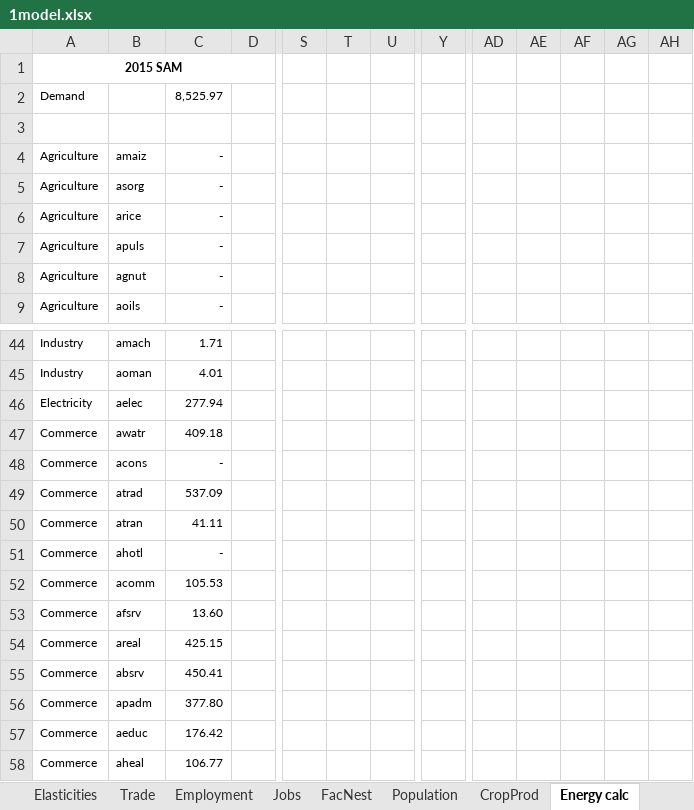
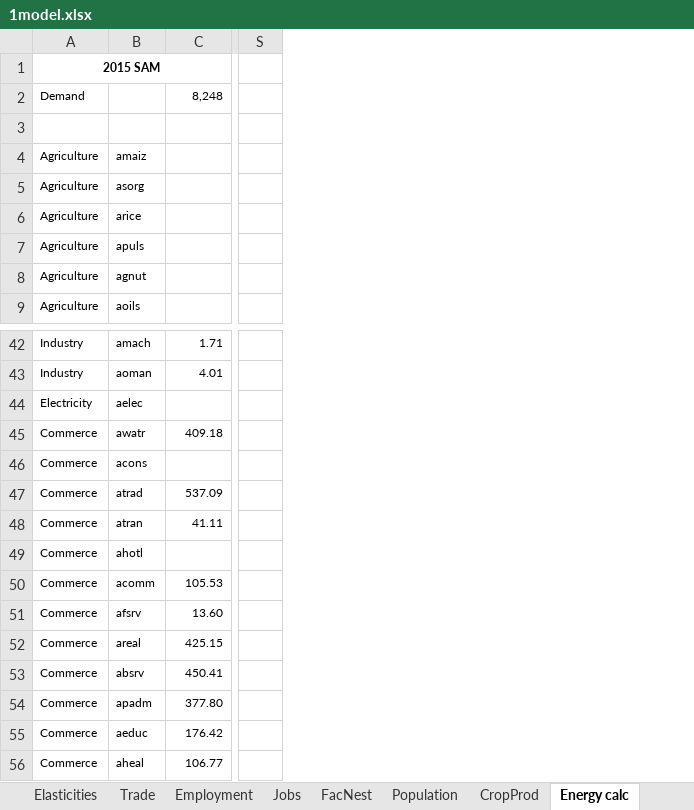
Before and after one commit to alisonERC/GHATIMGE, an Excel workbook: CGE/1model.xlsx, sheet Energy calc, drawn as a sheet; only a part is shown, gaps mark what is left out; values as stored, in another font and other column widths than the file's, no borders; removed rows and columns are numbered as before the commit, all else as after; the diff covers the shown part only; the diff names each change by its address in the sheet, - before the commit and + after, or states it on an @@ line.

```diff
--- a/CGE/1model.xlsx (sheet Energy calc)
+++ b/CGE/1model.xlsx (sheet Energy calc)
-column D, empty
-column S, empty
-column T, empty
-column U, empty
+column S, empty
-column Y, empty
-column AD, empty
-column AE, empty
-column AF, empty
-column AG, empty
-column AH, empty
-C2: 8,525.97
+C2: 8,248
-C4:C9 (8,248): -
+C4:C9 (8,248): (empty)
-C44 (8,248): 277.94
+C44 (8,248): (empty)
-C46 (8,248): -
+C46 (8,248): (empty)
-C49 (8,248): -
+C49 (8,248): (empty)
```
Also changed, not shown: 10 removed rows, 4 added columns, 114 removed columns, 81 edited cells and cell formats elsewhere in this sheet, sheet SAMB, sheet Energy, sheet Natgas, sheet Index2, sheet Sets, other sheet tabs, formulas that keep their value, charts or pictures, CGE/2simulation.xlsx, CGE/3report.xlsx, 8 other files.
